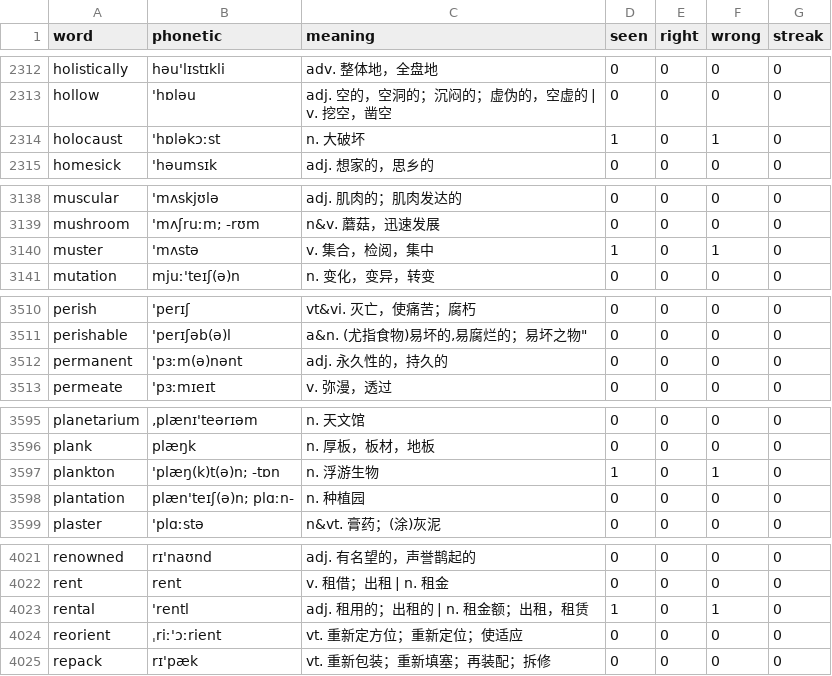
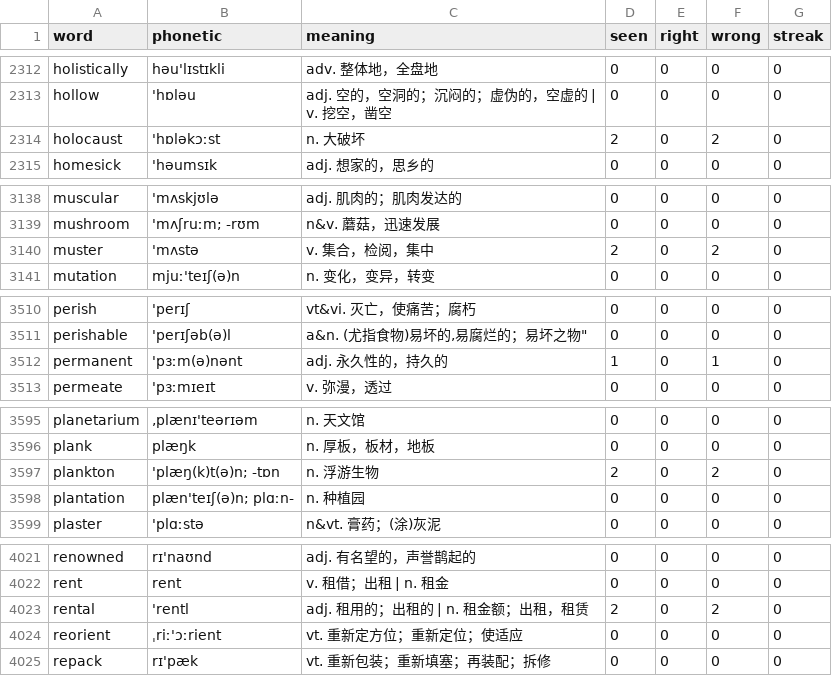
Before and after one commit to PMZeroSkyline/iel65, a TSV file: words.tsv, drawn as a sheet; only a part is shown, gaps mark what is left out; the diff covers the shown part only.

```diff
--- a/words.tsv
+++ b/words.tsv
@@ -2313,3 +2313,3 @@ holistically	həu'lɪstɪkli	adv. 整体地，全盘地	0	0	0	0
 hollow	'hɒləu	adj. 空的，空洞的；沉闷的；虚伪的，空虚的 | v. 挖空，凿空	0	0	0	0
-holocaust	'hɒləkɔːst	n. 大破坏	1	0	1	0
+holocaust	'hɒləkɔːst	n. 大破坏	2	0	2	0
 homesick	'həumsɪk	adj. 想家的，思乡的	0	0	0	0
@@ -3139,3 +3139,3 @@ muscular	'mʌskjʊlə	adj. 肌肉的；肌肉发达的	0	0	0	0
 mushroom	'mʌʃruːm; -rʊm	n&v. 蘑菇，迅速发展	0	0	0	0
-muster	'mʌstə	v. 集合，检阅，集中	1	0	1	0
+muster	'mʌstə	v. 集合，检阅，集中	2	0	2	0
 mutation	mjuː'teɪʃ(ə)n	n. 变化，变异，转变	0	0	0	0
@@ -3511,3 +3511,3 @@ perish	'perɪʃ	vt&vi. 灭亡，使痛苦；腐朽	0	0	0	0
 perishable	'perɪʃəb(ə)l	a&n. (尤指食物)易坏的,易腐烂的；易坏之物"	0	0	0	0
-permanent	'pɜːm(ə)nənt	adj. 永久性的，持久的	0	0	0	0
+permanent	'pɜːm(ə)nənt	adj. 永久性的，持久的	1	0	1	0
 permeate	'pɜːmɪeɪt	v. 弥漫，透过	0	0	0	0
@@ -3596,3 +3596,3 @@ planetarium	,plænɪ'teərɪəm	n. 天文馆	0	0	0	0
 plank	plæŋk	n. 厚板，板材，地板	0	0	0	0
-plankton	'plæŋ(k)t(ə)n; -tɒn	n. 浮游生物	1	0	1	0
+plankton	'plæŋ(k)t(ə)n; -tɒn	n. 浮游生物	2	0	2	0
 plantation	plæn'teɪʃ(ə)n; plɑːn-	n. 种植园	0	0	0	0
@@ -4022,3 +4022,3 @@ renowned	rɪ'naʊnd	adj. 有名望的，声誉鹊起的	0	0	0	0
 rent	rent	v. 租借；出租 | n. 租金	0	0	0	0
-rental	'rentl	adj. 租用的；出租的 | n. 租金额；出租，租赁	1	0	1	0
+rental	'rentl	adj. 租用的；出租的 | n. 租金额；出租，租赁	2	0	2	0
 reorient	ˌriː'ɔːrient	vt. 重新定方位；重新定位；使适应	0	0	0	0
```
Also changed, not shown: 33 edited cells elsewhere in this file, 3 other files.
